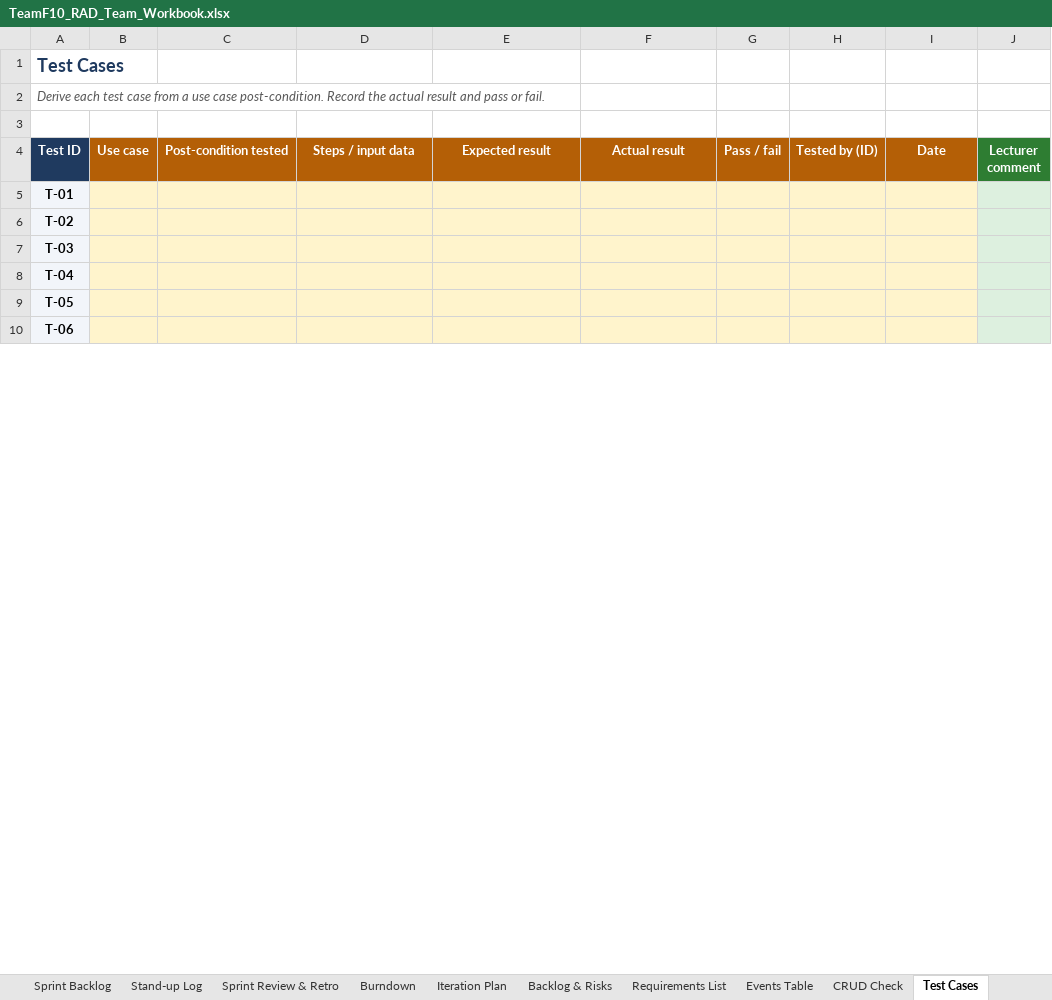
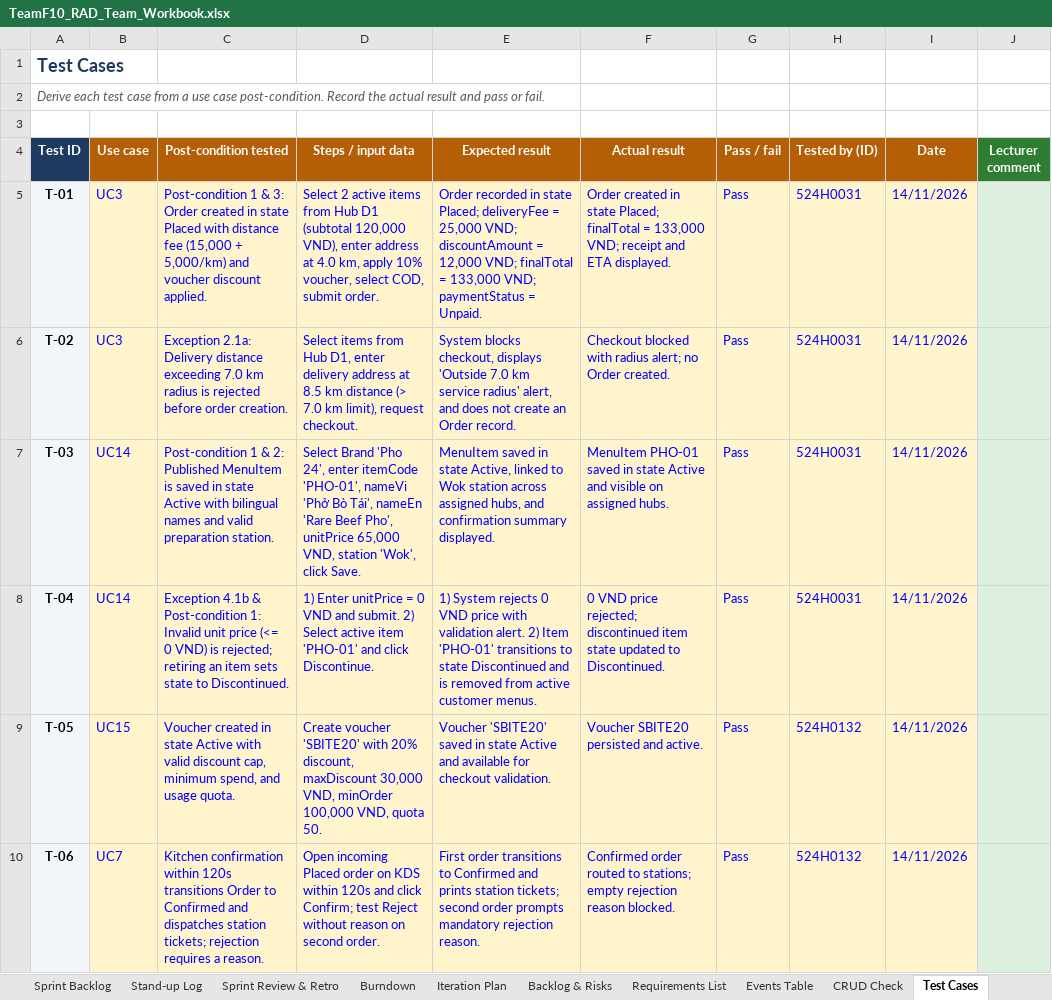
Before and after one commit to DoQuocTrung06/SaigonBite-RAD-TeamF10, an Excel workbook: Part_2/TeamF10_RAD_Team_Workbook.xlsx, sheet Test Cases, drawn as a sheet; only a part is shown; values as stored, in another font and other column widths than the file's, no borders; conditional formats not drawn; the diff covers the shown part only; the diff names each change by its address in the sheet, - before the commit and + after, or states it on an @@ line.

Commit message:
UC3 & UC14: update Team Workbook Feedback Log, Test Cases and verified commit hashes (524H0031)

```diff
--- a/Part_2/TeamF10_RAD_Team_Workbook.xlsx (sheet Test Cases)
+++ b/Part_2/TeamF10_RAD_Team_Workbook.xlsx (sheet Test Cases)
-B5:B6 (Use case): (empty)
+B5:B6 (Use case): UC3
-C5 (Post-condition tested): (empty)
+C5 (Post-condition tested): Post-condition 1 & 3: Order created in state Placed with distance fee (15,000 + 5,000/km) and voucher discount applied.
-D5 (Steps / input data): (empty)
+D5 (Steps / input data): Select 2 active items from Hub D1 (subtotal 120,000 VND), enter address at 4.0 km, apply 10% voucher, select COD, submit order.
-E5 (Expected result): (empty)
+E5 (Expected result): Order recorded in state Placed; deliveryFee = 25,000 VND; discountAmount = 12,000 VND; finalTotal = 133,000 VND; paymentStatus = Unpaid.
-F5 (Actual result): (empty)
+F5 (Actual result): Order created in state Placed; finalTotal = 133,000 VND; receipt and ETA displayed.
-G5:G10 (Pass / fail): (empty)
+G5:G10 (Pass / fail): Pass
-H5:H8 (Tested by (ID)): (empty)
+H5:H8 (Tested by (ID)): 524H0031
-I5:I10 (Date): (empty)
+I5:I10 (Date): 14/11/2026
-C6 (Post-condition tested): (empty)
+C6 (Post-condition tested): Exception 2.1a: Delivery distance exceeding 7.0 km radius is rejected before order creation.
-D6 (Steps / input data): (empty)
+D6 (Steps / input data): Select items from Hub D1, enter delivery address at 8.5 km distance (> 7.0 km limit), request checkout.
-E6 (Expected result): (empty)
+E6 (Expected result): System blocks checkout, displays 'Outside 7.0 km service radius' alert, and does not create an Order record.
-F6 (Actual result): (empty)
+F6 (Actual result): Checkout blocked with radius alert; no Order created.
-B7:B8 (Use case): (empty)
+B7:B8 (Use case): UC14
-C7 (Post-condition tested): (empty)
+C7 (Post-condition tested): Post-condition 1 & 2: Published MenuItem is saved in state Active with bilingual names and valid preparation station.
-D7 (Steps / input data): (empty)
+D7 (Steps / input data): Select Brand 'Pho 24', enter itemCode 'PHO-01', nameVi 'Phở Bò Tái', nameEn 'Rare Beef Pho', unitPrice 65,000 VND, station 'Wok', click Save.
-E7 (Expected result): (empty)
+E7 (Expected result): MenuItem saved in state Active, linked to Wok station across assigned hubs, and confirmation summary displayed.
-F7 (Actual result): (empty)
+F7 (Actual result): MenuItem PHO-01 saved in state Active and visible on assigned hubs.
-C8 (Post-condition tested): (empty)
+C8 (Post-condition tested): Exception 4.1b & Post-condition 1: Invalid unit price (<= 0 VND) is rejected; retiring an item sets state to Discontinued.
-D8 (Steps / input data): (empty)
+D8 (Steps / input data): 1) Enter unitPrice = 0 VND and submit. 2) Select active item 'PHO-01' and click Discontinue.
-E8 (Expected result): (empty)
+E8 (Expected result): 1) System rejects 0 VND price with validation alert. 2) Item 'PHO-01' transitions to state Discontinued and is removed from active customer menus.
-F8 (Actual result): (empty)
+F8 (Actual result): 0 VND price rejected; discontinued item state updated to Discontinued.
-B9 (Use case): (empty)
+B9 (Use case): UC15
-C9 (Post-condition tested): (empty)
+C9 (Post-condition tested): Voucher created in state Active with valid discount cap, minimum spend, and usage quota.
-D9 (Steps / input data): (empty)
+D9 (Steps / input data): Create voucher 'SBITE20' with 20% discount, maxDiscount 30,000 VND, minOrder 100,000 VND, quota 50.
-E9 (Expected result): (empty)
+E9 (Expected result): Voucher 'SBITE20' saved in state Active and available for checkout validation.
-F9 (Actual result): (empty)
+F9 (Actual result): Voucher SBITE20 persisted and active.
-H9:H10 (Tested by (ID)): (empty)
+H9:H10 (Tested by (ID)): 524H0132
-B10 (Use case): (empty)
+B10 (Use case): UC7
-C10 (Post-condition tested): (empty)
+C10 (Post-condition tested): Kitchen confirmation within 120s transitions Order to Confirmed and dispatches station tickets; rejection requires a reason.
-D10 (Steps / input data): (empty)
+D10 (Steps / input data): Open incoming Placed order on KDS within 120s and click Confirm; test Reject without reason on second order.
-E10 (Expected result): (empty)
+E10 (Expected result): First order transitions to Confirmed and prints station tickets; second order prompts mandatory rejection reason.
-F10 (Actual result): (empty)
+F10 (Actual result): Confirmed order routed to stations; empty rejection reason blocked.
```
Also changed, not shown: 20 edited cells elsewhere in this sheet, sheet Requirements List, sheet Burndown, sheet CRUD Check, sheet Feedback Log, sheet Product Backlog, sheet Team & Use Cases, 5 more sheets, formulas that keep their value, charts or pictures.
